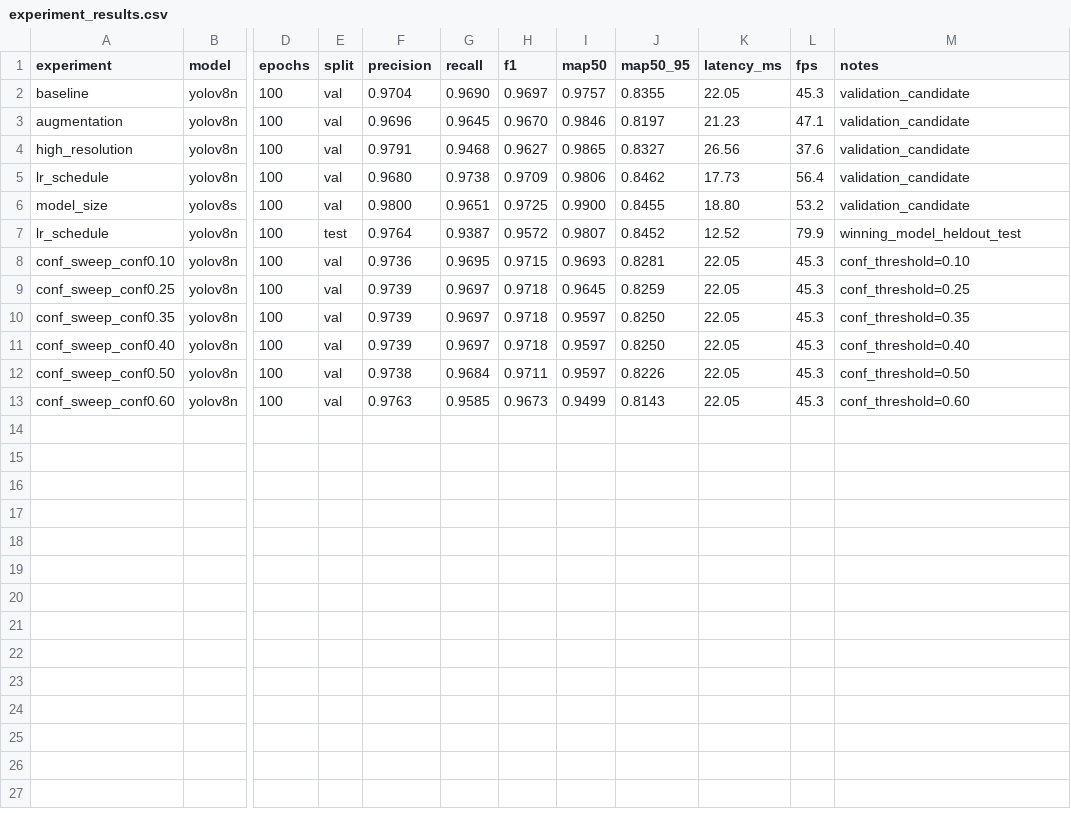
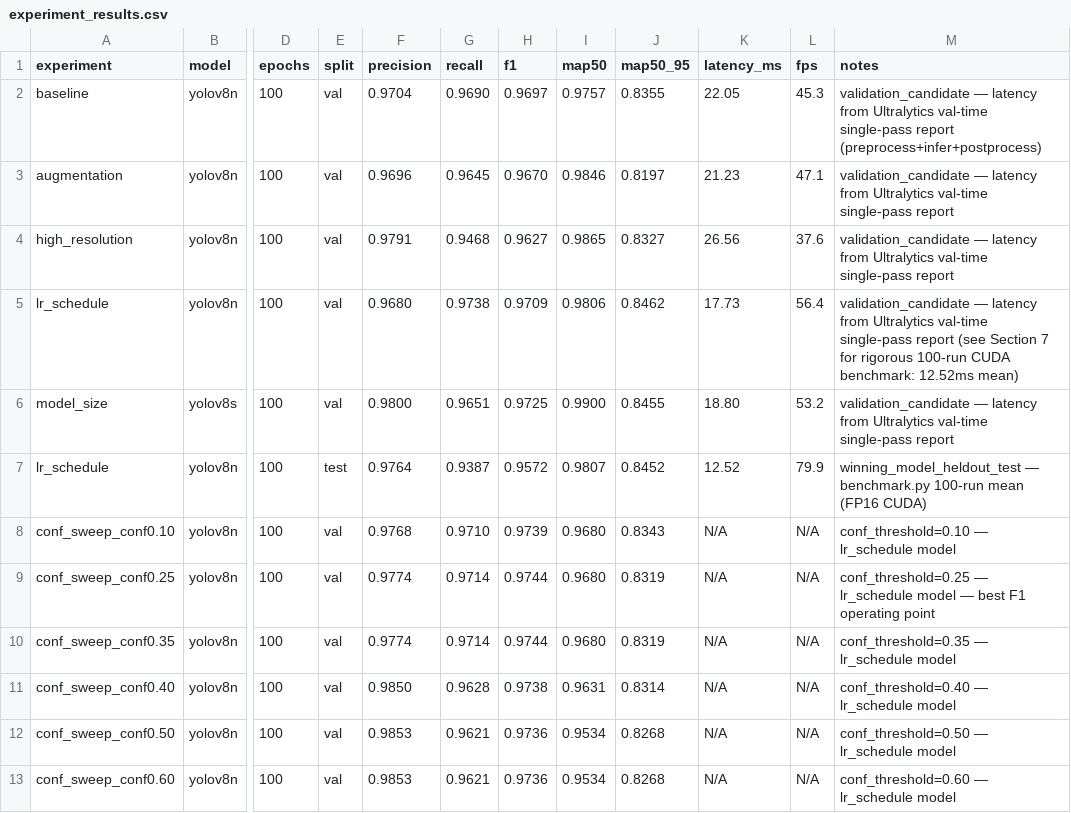
Before and after one commit to tanukusaitejesh-prog/YOLO-TASK, a CSV file: results/experiment_results.csv, drawn as a sheet; only a part is shown, gaps mark what is left out; the diff names each change by its address in the sheet, - before the commit and + after, or states it on an @@ line.

Commit message:
fix csv sweep numbers, latency note, precision clarification, source urls, visualize style

```diff
--- a/results/experiment_results.csv
+++ b/results/experiment_results.csv
-M2 (notes): validation_candidate
+M2 (notes): validation_candidate — latency from Ultralytics val-time single-pass report (preprocess+infer+postprocess)
-M3:M4 (notes): validation_candidate
+M3:M4 (notes): validation_candidate — latency from Ultralytics val-time single-pass report
-M5 (notes): validation_candidate
+M5 (notes): validation_candidate — latency from Ultralytics val-time single-pass report (see Section 7 for rigorous 100-run CUDA benchmark: 12.52ms mean)
-M6 (notes): validation_candidate
+M6 (notes): validation_candidate — latency from Ultralytics val-time single-pass report
-M7 (notes): winning_model_heldout_test
+M7 (notes): winning_model_heldout_test — benchmark.py 100-run mean (FP16 CUDA)
-F8 (precision): 0.9736
+F8 (precision): 0.9768
-G8 (recall): 0.9695
+G8 (recall): 0.9710
-H8 (f1): 0.9715
+H8 (f1): 0.9739
-I8 (map50): 0.9693
+I8 (map50): 0.9680
-J8 (map50_95): 0.8281
+J8 (map50_95): 0.8343
-K8:K13 (latency_ms): 22.05
+K8:K13 (latency_ms): N/A
-L8:L13 (fps): 45.3
+L8:L13 (fps): N/A
-M8 (notes): conf_threshold=0.10
+M8 (notes): conf_threshold=0.10 — lr_schedule model
-F9:F10 (precision): 0.9739
+F9:F10 (precision): 0.9774
-G9:G10 (recall): 0.9697
+G9:G10 (recall): 0.9714
-H9:H10 (f1): 0.9718
+H9:H10 (f1): 0.9744
-I9 (map50): 0.9645
+I9 (map50): 0.9680
-J9 (map50_95): 0.8259
+J9 (map50_95): 0.8319
-M9 (notes): conf_threshold=0.25
+M9 (notes): conf_threshold=0.25 — lr_schedule model — best F1 operating point
-I10 (map50): 0.9597
+I10 (map50): 0.9680
-J10 (map50_95): 0.8250
+J10 (map50_95): 0.8319
-M10 (notes): conf_threshold=0.35
+M10 (notes): conf_threshold=0.35 — lr_schedule model
-F11 (precision): 0.9739
+F11 (precision): 0.9850
-G11 (recall): 0.9697
+G11 (recall): 0.9628
-H11 (f1): 0.9718
+H11 (f1): 0.9738
-I11 (map50): 0.9597
+I11 (map50): 0.9631
-J11 (map50_95): 0.8250
+J11 (map50_95): 0.8314
-M11 (notes): conf_threshold=0.40
+M11 (notes): conf_threshold=0.40 — lr_schedule model
-F12 (precision): 0.9738
+F12 (precision): 0.9853
-G12 (recall): 0.9684
+G12 (recall): 0.9621
-H12 (f1): 0.9711
+H12 (f1): 0.9736
-I12 (map50): 0.9597
+I12 (map50): 0.9534
-J12 (map50_95): 0.8226
+J12 (map50_95): 0.8268
-M12 (notes): conf_threshold=0.50
+M12 (notes): conf_threshold=0.50 — lr_schedule model
-F13 (precision): 0.9763
+F13 (precision): 0.9853
-G13 (recall): 0.9585
+G13 (recall): 0.9621
-H13 (f1): 0.9673
+H13 (f1): 0.9736
-I13 (map50): 0.9499
+I13 (map50): 0.9534
-J13 (map50_95): 0.8143
+J13 (map50_95): 0.8268
-M13 (notes): conf_threshold=0.60
+M13 (notes): conf_threshold=0.60 — lr_schedule model
```
Also changed, not shown: 3 other files.
